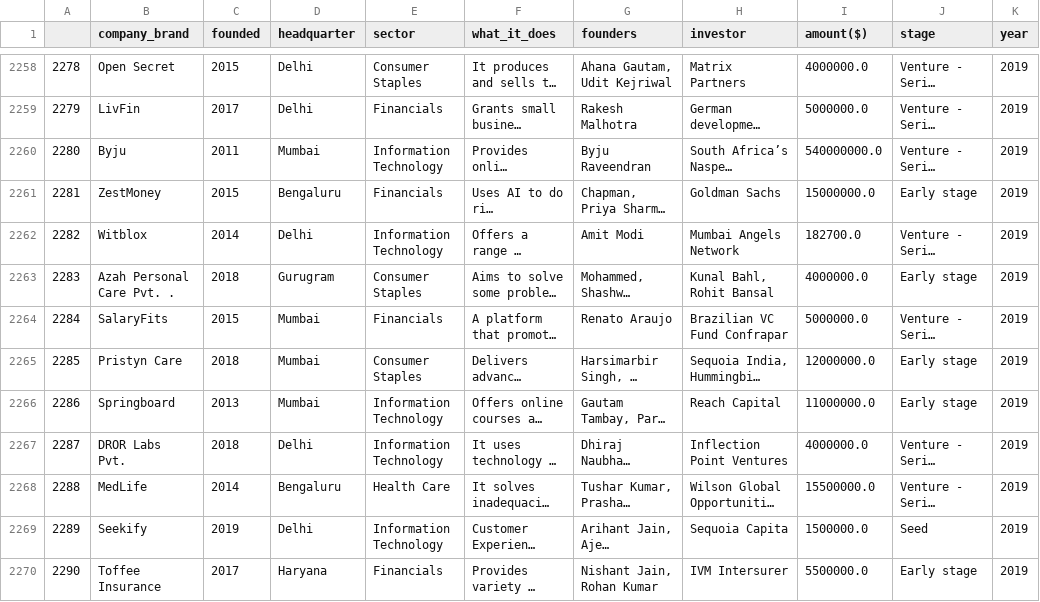
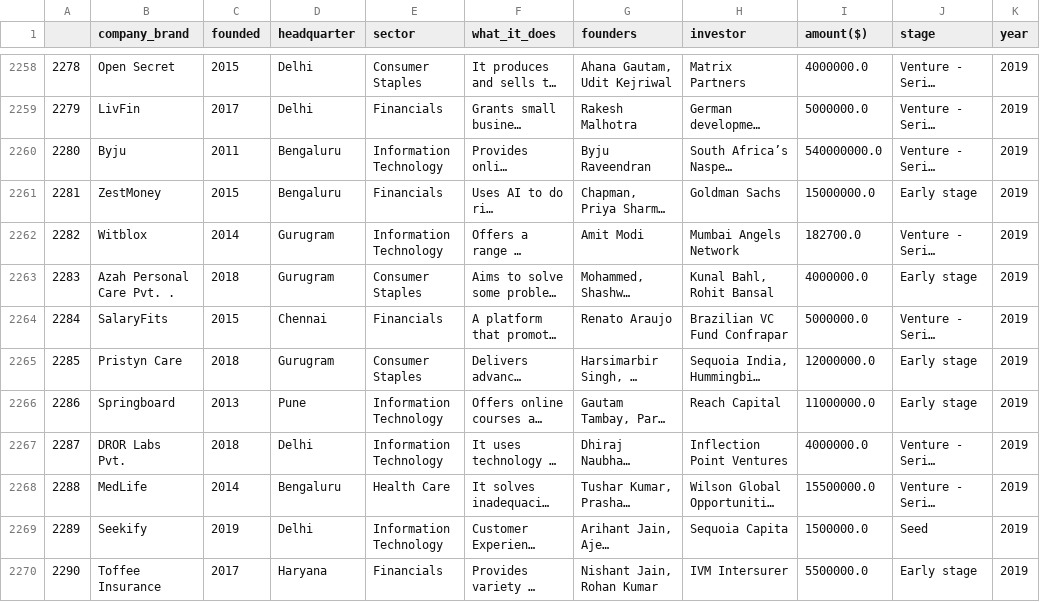
Before and after one commit to D0nG4667/indian_start_up_funding_analysis, a CSV file: datasets/final_csv/startup_funding2018-2021.csv, drawn as a sheet; only a part is shown, gaps mark what is left out; long unchanged cells end in …; the diff covers the shown part only; the diff names each change by its address in the sheet, - before the commit and + after, or states it on an @@ line.

```diff
--- a/datasets/final_csv/startup_funding2018-2021.csv
+++ b/datasets/final_csv/startup_funding2018-2021.csv
-D2260 (headquarter): Mumbai
+D2260 (headquarter): Bengaluru
-D2262 (headquarter): Delhi
+D2262 (headquarter): Gurugram
-D2264 (headquarter): Mumbai
+D2264 (headquarter): Chennai
-D2265 (headquarter): Mumbai
+D2265 (headquarter): Gurugram
-D2266 (headquarter): Mumbai
+D2266 (headquarter): Pune
```
Also changed, not shown: 111 edited cells elsewhere in this file, 1 other file.
